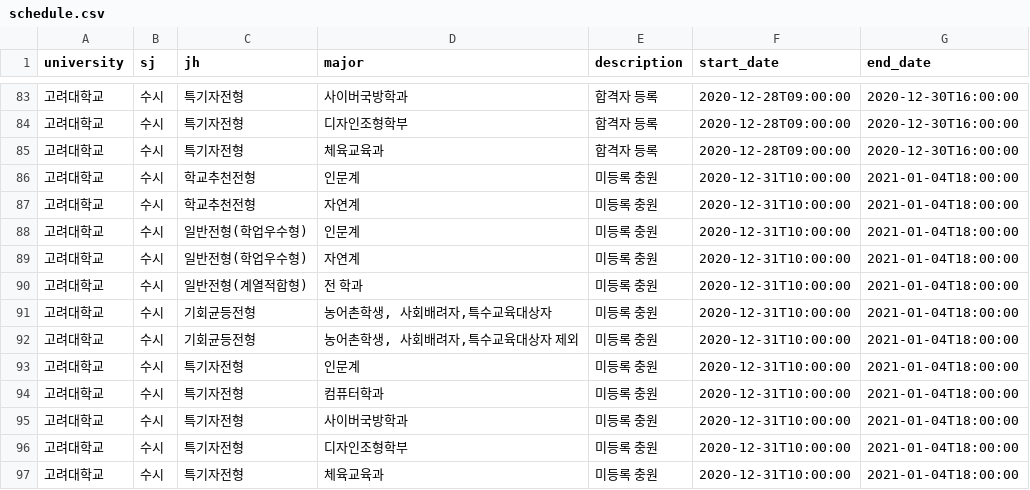
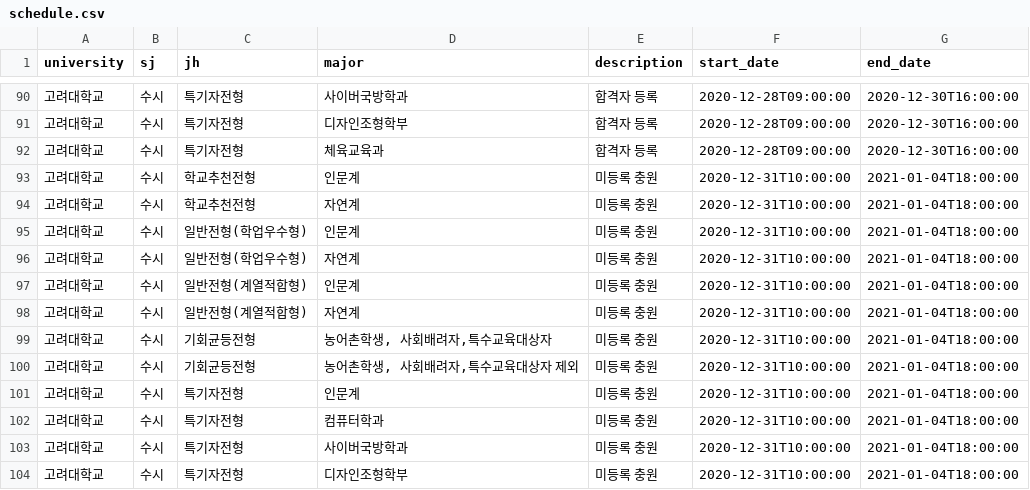
Before and after one commit to podobong/input, a CSV file: csv/고려대학교/schedule.csv, drawn as a sheet; only a part is shown, gaps mark what is left out; the shorter side is filled out with more unchanged rows; the diff covers the shown part only.

```diff
--- a/csv/고려대학교/schedule.csv
+++ b/csv/고려대학교/schedule.csv
@@ -89,3 +96,4 @@
 고려대학교,수시,일반전형(학업우수형),자연계,미등록 충원,2020-12-31T10:00:00,2021-01-04T18:00:00
-고려대학교,수시,일반전형(계열적합형),전 학과,미등록 충원,2020-12-31T10:00:00,2021-01-04T18:00:00
+고려대학교,수시,일반전형(계열적합형),인문계,미등록 충원,2020-12-31T10:00:00,2021-01-04T18:00:00
+고려대학교,수시,일반전형(계열적합형),자연계,미등록 충원,2020-12-31T10:00:00,2021-01-04T18:00:00
 고려대학교,수시,기회균등전형,"농어촌학생, 사회배려자,특수교육대상자",미등록 충원,2020-12-31T10:00:00,2021-01-04T18:00:00
```
Also changed, not shown: 7 added rows and 7 edited cells elsewhere in this file.
